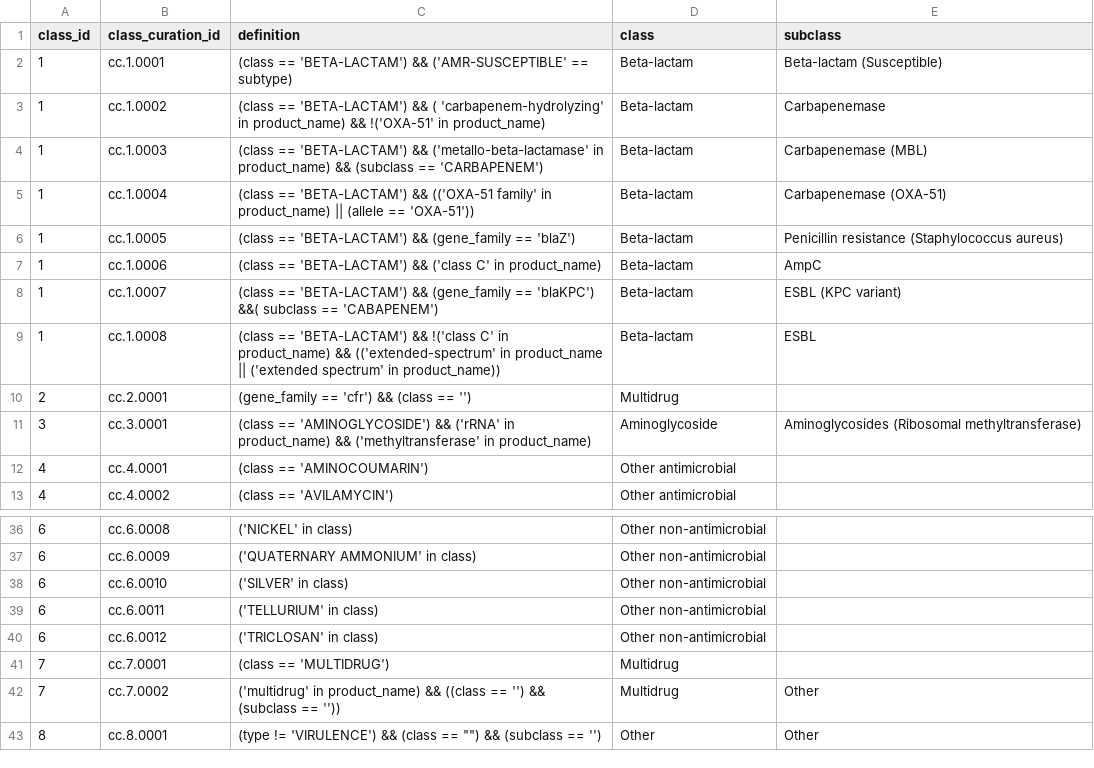
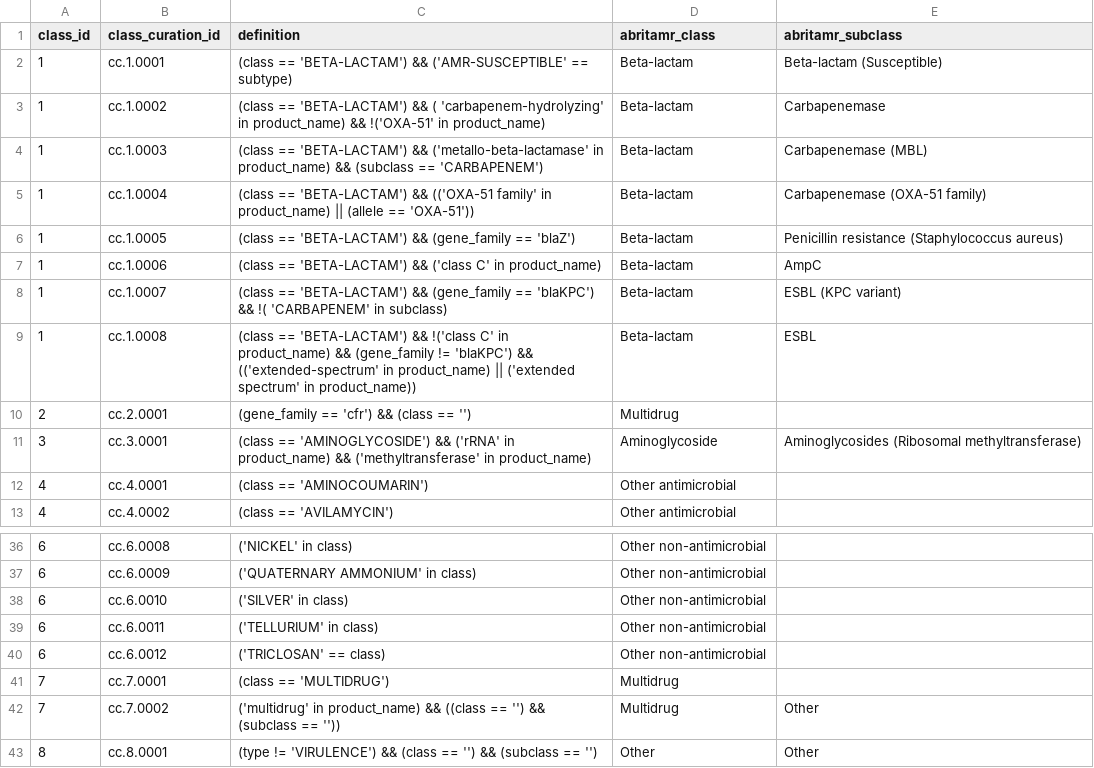
Before and after one commit to MDU-PHL/abritamr, a CSV file: abritamr/configs/abritamr_class_definitions.csv, drawn as a sheet; only a part is shown, gaps mark what is left out.

```diff
--- a/abritamr/configs/abritamr_class_definitions.csv
+++ b/abritamr/configs/abritamr_class_definitions.csv
@@ -1,2 +1,2 @@
-class_id,class_curation_id,definition,class,subclass
+class_id,class_curation_id,definition,abritamr_class,abritamr_subclass
 1,cc.1.0001,(class == 'BETA-LACTAM') &&  ('AMR-SUSCEPTIBLE' == subtype),Beta-lactam,Beta-lactam (Susceptible)
@@ -4,7 +4,7 @@ class_id,class_curation_id,definition,class,subclass
 1,cc.1.0003,(class == 'BETA-LACTAM') &&  ('metallo-beta-lactamase' in product_name) && (subclass == 'CARBAPENEM'),Beta-lactam,Carbapenemase (MBL)
-1,cc.1.0004,(class == 'BETA-LACTAM') &&  (('OXA-51 family' in product_name) || (allele == 'OXA-51')),Beta-lactam,Carbapenemase (OXA-51)
+1,cc.1.0004,(class == 'BETA-LACTAM') &&  (('OXA-51 family' in product_name) || (allele == 'OXA-51')),Beta-lactam,Carbapenemase (OXA-51 family)
 1,cc.1.0005,(class == 'BETA-LACTAM') &&  (gene_family == 'blaZ'),Beta-lactam,Penicillin resistance (Staphylococcus aureus)
 1,cc.1.0006,(class == 'BETA-LACTAM') &&  ('class C' in product_name),Beta-lactam,AmpC
-1,cc.1.0007,(class == 'BETA-LACTAM') &&  (gene_family == 'blaKPC') &&( subclass == 'CABAPENEM'),Beta-lactam,ESBL (KPC variant)
-1,cc.1.0008,(class == 'BETA-LACTAM') && !('class C' in product_name) && (('extended-spectrum' in product_name || ('extended spectrum' in product_name)),Beta-lactam,ESBL
+1,cc.1.0007,(class == 'BETA-LACTAM') &&  (gene_family == 'blaKPC') && !( 'CARBAPENEM' in subclass),Beta-lactam,ESBL (KPC variant)
+1,cc.1.0008,(class == 'BETA-LACTAM') && !('class C' in product_name) && (gene_family != 'blaKPC') && (('extended-spectrum' in product_name) || ('extended spectrum' in product_name)),Beta-lactam,ESBL
 2,cc.2.0001,(gene_family == 'cfr') && (class == ''),Multidrug,
@@ -39,5 +39,5 @@ class_id,class_curation_id,definition,class,subclass
 6,cc.6.0011,('TELLURIUM' in class),Other non-antimicrobial,
-6,cc.6.0012,('TRICLOSAN' in class),Other non-antimicrobial,
+6,cc.6.0012,('TRICLOSAN' == class),Other non-antimicrobial,
 7,cc.7.0001,(class == 'MULTIDRUG'),Multidrug,
 7,cc.7.0002,('multidrug' in product_name) && ((class == '') && (subclass == '')),Multidrug,Other
-8,cc.8.0001,"(type != 'VIRULENCE') && (class == """") && (subclass == '')",Other ,Other
+8,cc.8.0001,"(type != 'VIRULENCE') && (class == '') && (subclass == '')",Other,Other
```
Also changed, not shown: abritamr/configs/abritamr_reporting.csv, abritamr/configs/abritamr_salmonella.csv, 17 other files.
